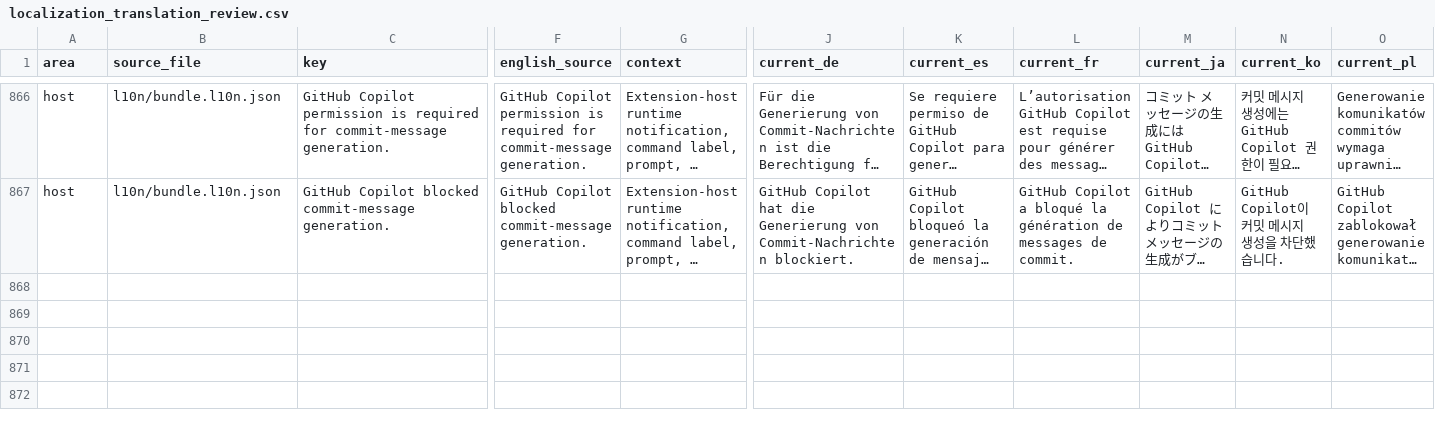
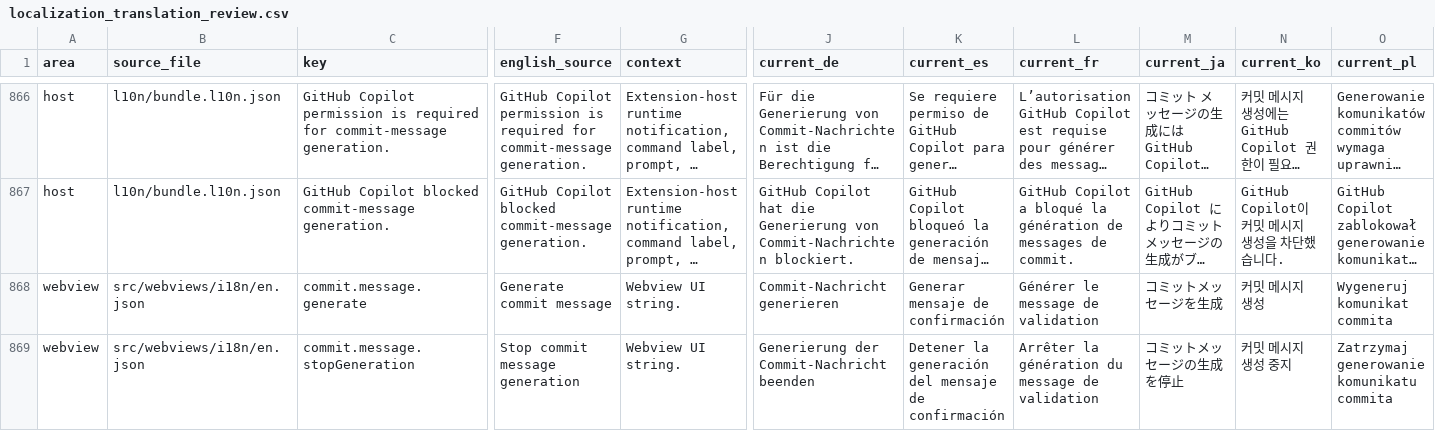
Before and after one commit to MaheshKok/IntelliGit, a CSV file: docs/localization/localization_translation_review.csv, drawn as a sheet; only a part is shown, gaps mark what is left out; long unchanged cells end in …; rows hold the shown columns only; the diff names each change by its address in the sheet, - before the commit and + after, or states it on an @@ line.

Commit message:
feat(ui): add commit-message generation controls

```diff
--- a/docs/localization/localization_translation_review.csv
+++ b/docs/localization/localization_translation_review.csv
+row 868: webview | src/webviews/i18n/en.json | commit.message.generate | Generate commit message | Webview UI string. | Commit-Nachricht generieren | Generar mensaje de confirmación | Générer le message de validation | コミットメッセージを生成 | 커밋 메시지 생성 | Wygeneruj komunikat commita
+row 869: webview | src/webviews/i18n/en.json | commit.message.stopGeneration | Stop commit message generation | Webview UI string. | Generierung der Commit-Nachricht beenden | Detener la generación del mensaje de confirmación | Arrêter la génération du message de validation | コミットメッセージの生成を停止 | 커밋 메시지 생성 중지 | Zatrzymaj generowanie komunikatu commita
```
Also changed, not shown: 39 other files.
